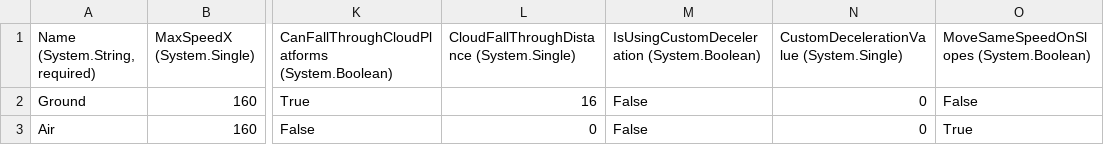
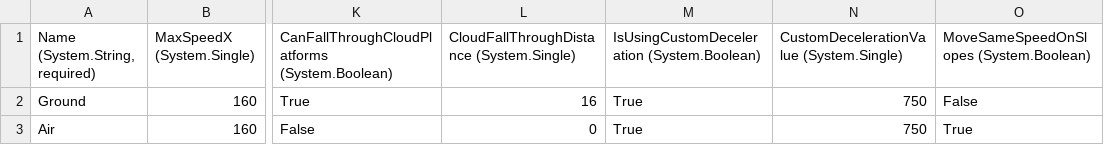
Before and after one commit to treesgobark/MakeMeLaughJam, a CSV file: MakeMeLaughJam/Content/Entities/Player/PlatformerValuesStatic.csv, drawn as a sheet; only a part is shown, gaps mark what is left out; the diff names each change by its address in the sheet, - before the commit and + after, or states it on an @@ line.

```diff
--- a/MakeMeLaughJam/Content/Entities/Player/PlatformerValuesStatic.csv
+++ b/MakeMeLaughJam/Content/Entities/Player/PlatformerValuesStatic.csv
-M2:M3: False
+M2:M3: True
-N2:N3: 0
+N2:N3: 750
```
Also changed, not shown: 12 other files.
